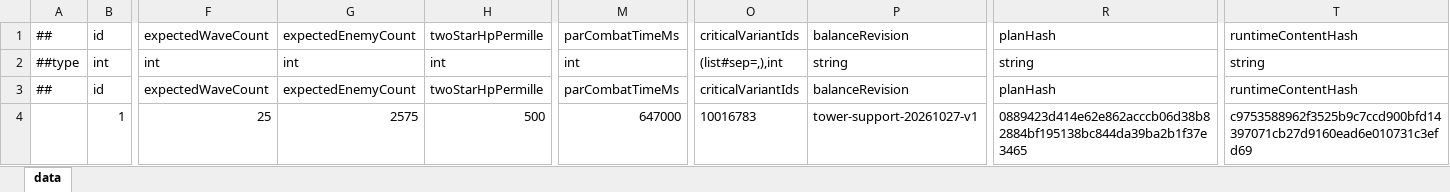
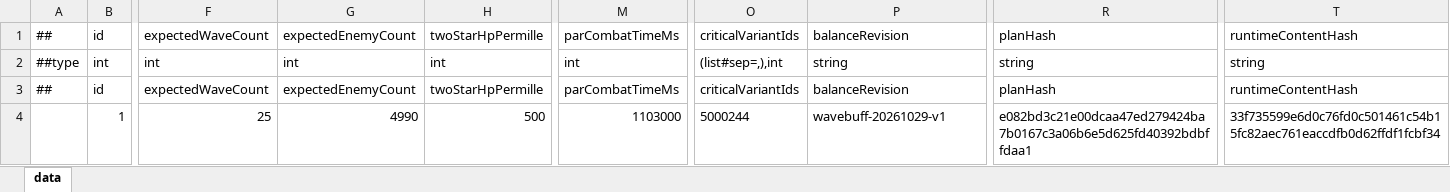
Before and after one commit to Eagle-Lai/MyTowerGame, an Excel workbook: Luban/Config/Datas/Levels/L01/LevelRating.xlsx, sheet data, drawn as a sheet; only a part is shown, gaps mark what is left out; values as stored, in another font and other column widths than the file's, no borders; the diff names each change by its address in the sheet, - before the commit and + after, or states it on an @@ line.

Commit message:
feat(balance): L01 迷宫数值重设计并叠加波次强化
- 阶段一(10-28)：L01 按 30 张路径示意图重设计——initialHp 12→1（零漏怪）、
  空军仅 Bat 且 W5 起 2→22 严格递增、每波 N=25+6W、变体 ID 5000000..5000245
- 阶段二(10-29)：W5 起地面怪×2/血量×1.5、空中怪×2/血量×2.0、整关经济+20%，
  W25 出怪间隔 128→215ms（容量探针实测必要微调）
- L02-L30 仅重封 LevelRating runtimeContentHash；Luban 导出 ConfigJson 四表
- 离线仿真与 Play Mode 原生验证通过（[Rating] SHA256 verified），证据见 Docs/BalanceEvidence/ 两目录
- .gitignore 追加忽略 .cache.meta

```diff
--- a/Luban/Config/Datas/Levels/L01/LevelRating.xlsx (sheet data)
+++ b/Luban/Config/Datas/Levels/L01/LevelRating.xlsx (sheet data)
-G4: 2575
+G4: 4990
-M4: 647000
+M4: 1103000
-O4: 10016783
+O4: 5000244
-P4: tower-support-20261027-v1
+P4: wavebuff-20261029-v1
-R4: 0889423d414e62e862acccb06d38b82884bf195138bc844da39ba2b1f37e3465
+R4: e082bd3c21e00dcaa47ed279424ba7b0167c3a06b6e5d625fd40392bdbffdaa1
-T4: c9753588962f3525b9c7ccd900bfd14397071cb27d9160ead6e010731c3efd69
+T4: 33f735599e6d0c76fd0c501461c54b15fc82aec761eaccdfb0d62ffdf1fcbf34
```
Also changed, not shown: Luban/Config/Datas/Levels/L01/EnemyData.xlsx, Luban/Config/Datas/Levels/L01/EnemyList.xlsx, 45 other files.
